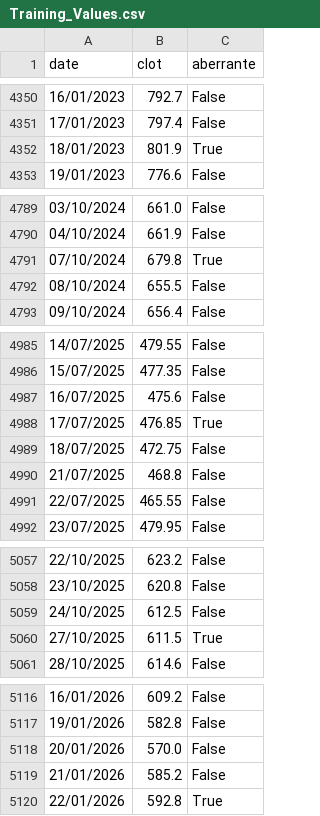
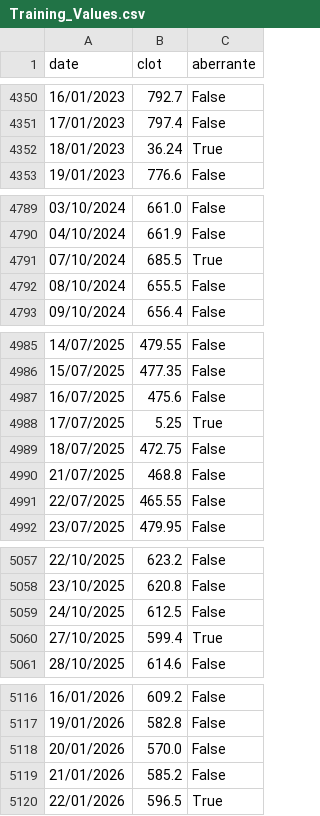
Before and after one commit to benjamin333sz/Detection_fraud, a CSV file: Training_Values.csv, drawn as a sheet; only a part is shown, gaps mark what is left out; the diff covers the shown part only.

```diff
--- a/Training_Values.csv
+++ b/Training_Values.csv
@@ -4351,3 +4351,3 @@ date;clot;aberrante
 17/01/2023;797.4;False
-18/01/2023;801.9;True
+18/01/2023;36.24;True
 19/01/2023;776.6;False
@@ -4790,3 +4790,3 @@ date;clot;aberrante
 04/10/2024;661.9;False
-07/10/2024;679.8;True
+07/10/2024;685.5;True
 08/10/2024;655.5;False
@@ -4987,3 +4987,3 @@ date;clot;aberrante
 16/07/2025;475.6;False
-17/07/2025;476.85;True
+17/07/2025;5.25;True
 18/07/2025;472.75;False
@@ -5059,3 +5059,3 @@ date;clot;aberrante
 24/10/2025;612.5;False
-27/10/2025;611.5;True
+27/10/2025;599.4;True
 28/10/2025;614.6;False
@@ -5119,2 +5119,2 @@ date;clot;aberrante
 21/01/2026;585.2;False
-22/01/2026;592.8;True
+22/01/2026;596.5;True
```
Also changed, not shown: 5 edited cells elsewhere in this file, 1 other file.
